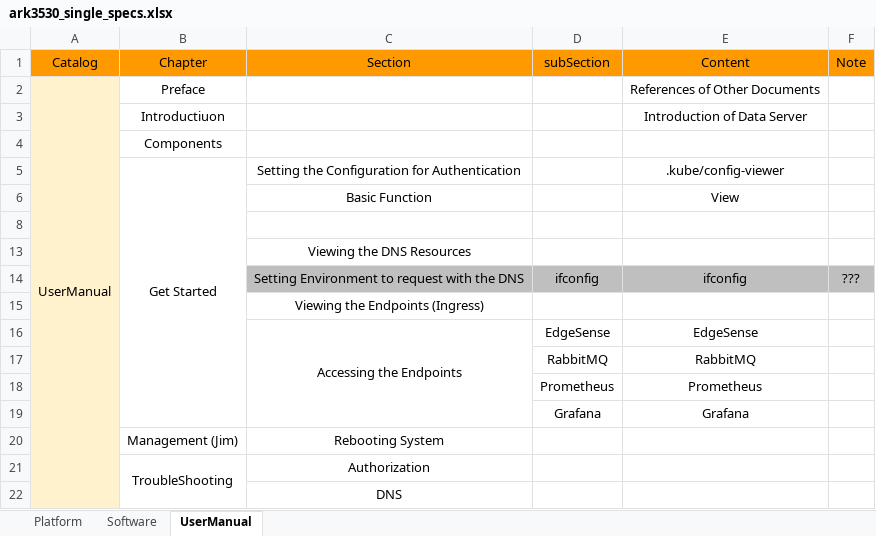
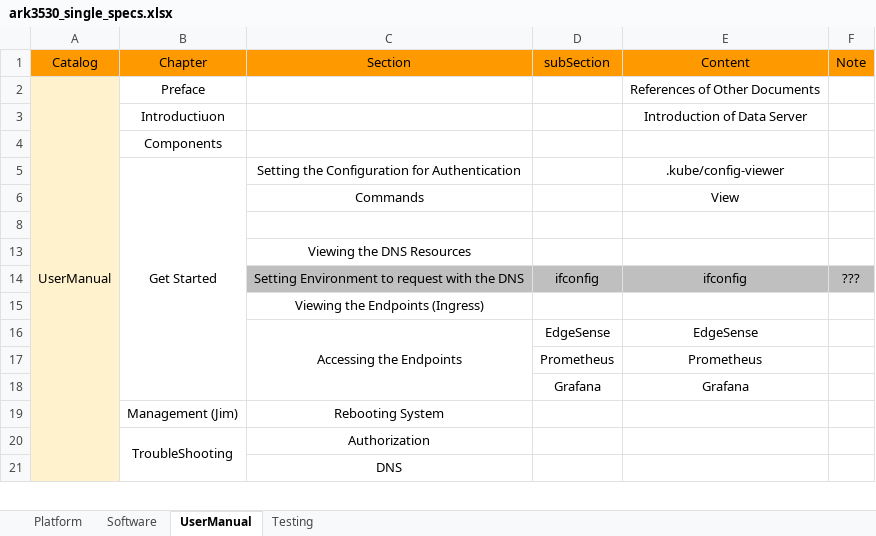
Before and after one commit to TsubasaEX/Tracks, an Excel workbook: spec/ark3530_single_specs.xlsx, sheet UserManual, drawn as a sheet; only a part is shown; values as stored, in another font and other column widths than the file's, no borders; the diff names each change by its address in the sheet, - before the commit and + after, or states it on an @@ line.

```diff
--- a/spec/ark3530_single_specs.xlsx (sheet UserManual)
+++ b/spec/ark3530_single_specs.xlsx (sheet UserManual)
+sheet tab: Testing
-C6 (Section): Basic Function
+C6 (Section): Commands
-row 17:  |  |  | RabbitMQ | RabbitMQ
```
Also changed, not shown: sheet Software, sheet Platform, reports.xlsx, 1 other file.
